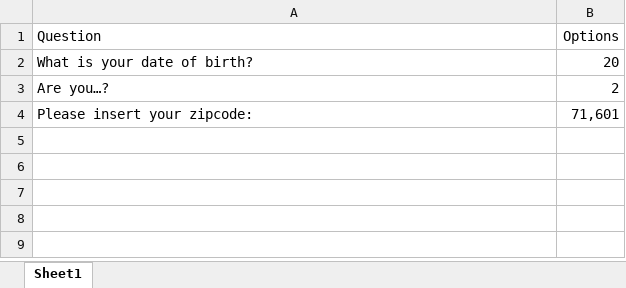
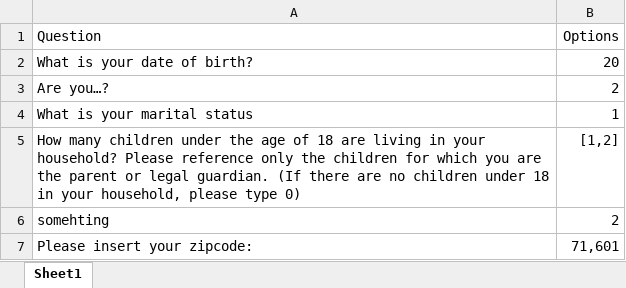
Before and after one commit to mr-internetix/link-automator, an Excel workbook: excel_config.xlsx, sheet Sheet1, drawn as a sheet; values as stored, in another font and other column widths than the file's, no borders; the diff names each change by its address in the sheet, - before the commit and + after, or states it on an @@ line.

```diff
--- a/excel_config.xlsx (sheet Sheet1)
+++ b/excel_config.xlsx (sheet Sheet1)
+row 4: What is your marital status | 1
+row 5: How many children under the age of 18 are living in your household? Please reference only the children for which you are the parent or legal guardian. (If there are no children under 18 in your household, please type 0) | [1,2]
+row 6: somehting | 2
```
Also changed, not shown: 3 other files.
